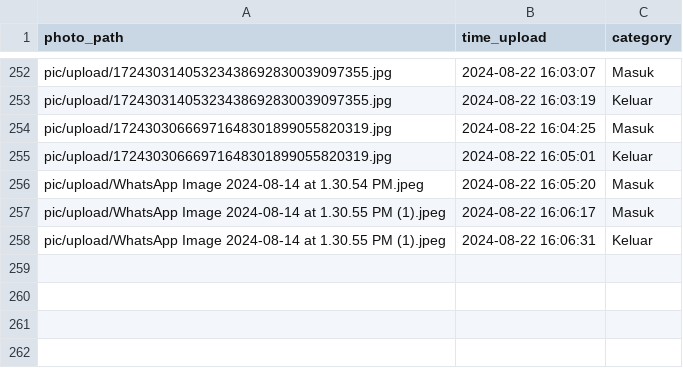
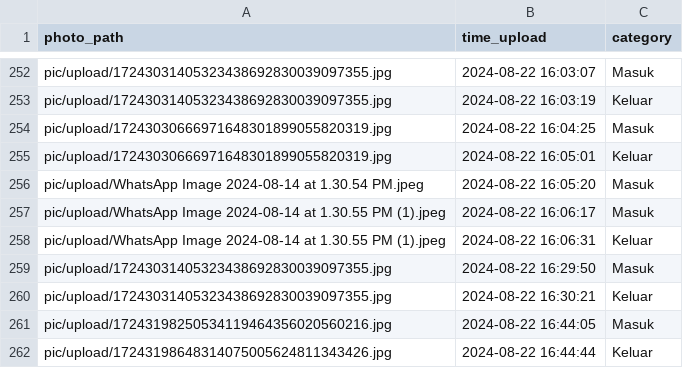
Before and after one commit to rocery/ocr, a CSV file: pic/photo_uploaded.csv, drawn as a sheet; only a part is shown, gaps mark what is left out; the diff names each change by its address in the sheet, - before the commit and + after, or states it on an @@ line.

```diff
--- a/pic/photo_uploaded.csv
+++ b/pic/photo_uploaded.csv
+row 259: pic/upload/17243031405323438692830039097355.jpg | 2024-08-22 16:29:50 | Masuk
+row 260: pic/upload/17243031405323438692830039097355.jpg | 2024-08-22 16:30:21 | Keluar
+row 261: pic/upload/17243198250534119464356020560216.jpg | 2024-08-22 16:44:05 | Masuk
+row 262: pic/upload/17243198648314075005624811343426.jpg | 2024-08-22 16:44:44 | Keluar
```
Also changed, not shown: pic/ocr/2024-08-22.csv, pic/ocr/all_data_ocr.csv, 11 other files.
